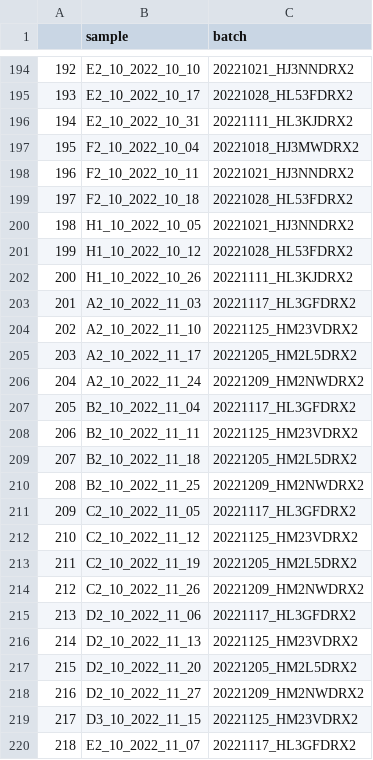
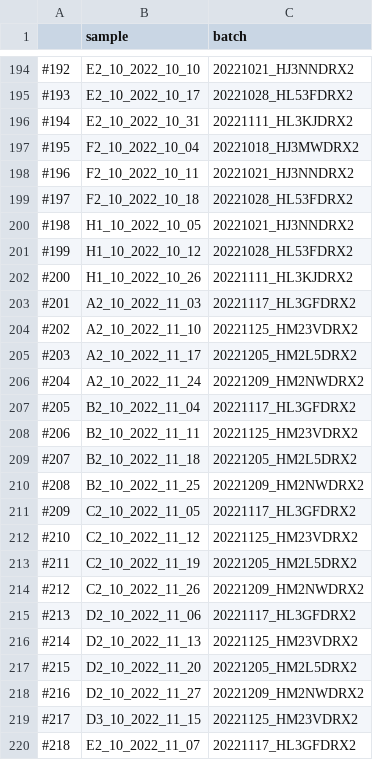
Before and after one commit to cbg-ethz/SARS-CoV-2-wastewater-sample-processing-VILOCA, a CSV file: resources/setup_emergence_new_variant/config/samples.csv, drawn as a sheet; only a part is shown, gaps mark what is left out; the diff covers the shown part only.

```diff
--- a/resources/setup_emergence_new_variant/config/samples.csv
+++ b/resources/setup_emergence_new_variant/config/samples.csv
@@ -194,27 +194,27 @@
-192,E2_10_2022_10_10,20221021_HJ3NNDRX2
-193,E2_10_2022_10_17,20221028_HL53FDRX2
-194,E2_10_2022_10_31,20221111_HL3KJDRX2
-195,F2_10_2022_10_04,20221018_HJ3MWDRX2
-196,F2_10_2022_10_11,20221021_HJ3NNDRX2
-197,F2_10_2022_10_18,20221028_HL53FDRX2
-198,H1_10_2022_10_05,20221021_HJ3NNDRX2
-199,H1_10_2022_10_12,20221028_HL53FDRX2
-200,H1_10_2022_10_26,20221111_HL3KJDRX2
-201,A2_10_2022_11_03,20221117_HL3GFDRX2
-202,A2_10_2022_11_10,20221125_HM23VDRX2
-203,A2_10_2022_11_17,20221205_HM2L5DRX2
-204,A2_10_2022_11_24,20221209_HM2NWDRX2
-205,B2_10_2022_11_04,20221117_HL3GFDRX2
-206,B2_10_2022_11_11,20221125_HM23VDRX2
-207,B2_10_2022_11_18,20221205_HM2L5DRX2
-208,B2_10_2022_11_25,20221209_HM2NWDRX2
-209,C2_10_2022_11_05,20221117_HL3GFDRX2
-210,C2_10_2022_11_12,20221125_HM23VDRX2
-211,C2_10_2022_11_19,20221205_HM2L5DRX2
-212,C2_10_2022_11_26,20221209_HM2NWDRX2
-213,D2_10_2022_11_06,20221117_HL3GFDRX2
-214,D2_10_2022_11_13,20221125_HM23VDRX2
-215,D2_10_2022_11_20,20221205_HM2L5DRX2
-216,D2_10_2022_11_27,20221209_HM2NWDRX2
-217,D3_10_2022_11_15,20221125_HM23VDRX2
-218,E2_10_2022_11_07,20221117_HL3GFDRX2
+#192,E2_10_2022_10_10,20221021_HJ3NNDRX2
+#193,E2_10_2022_10_17,20221028_HL53FDRX2
+#194,E2_10_2022_10_31,20221111_HL3KJDRX2
+#195,F2_10_2022_10_04,20221018_HJ3MWDRX2
+#196,F2_10_2022_10_11,20221021_HJ3NNDRX2
+#197,F2_10_2022_10_18,20221028_HL53FDRX2
+#198,H1_10_2022_10_05,20221021_HJ3NNDRX2
+#199,H1_10_2022_10_12,20221028_HL53FDRX2
+#200,H1_10_2022_10_26,20221111_HL3KJDRX2
+#201,A2_10_2022_11_03,20221117_HL3GFDRX2
+#202,A2_10_2022_11_10,20221125_HM23VDRX2
+#203,A2_10_2022_11_17,20221205_HM2L5DRX2
+#204,A2_10_2022_11_24,20221209_HM2NWDRX2
+#205,B2_10_2022_11_04,20221117_HL3GFDRX2
+#206,B2_10_2022_11_11,20221125_HM23VDRX2
+#207,B2_10_2022_11_18,20221205_HM2L5DRX2
+#208,B2_10_2022_11_25,20221209_HM2NWDRX2
+#209,C2_10_2022_11_05,20221117_HL3GFDRX2
+#210,C2_10_2022_11_12,20221125_HM23VDRX2
+#211,C2_10_2022_11_19,20221205_HM2L5DRX2
+#212,C2_10_2022_11_26,20221209_HM2NWDRX2
+#213,D2_10_2022_11_06,20221117_HL3GFDRX2
+#214,D2_10_2022_11_13,20221125_HM23VDRX2
+#215,D2_10_2022_11_20,20221205_HM2L5DRX2
+#216,D2_10_2022_11_27,20221209_HM2NWDRX2
+#217,D3_10_2022_11_15,20221125_HM23VDRX2
+#218,E2_10_2022_11_07,20221117_HL3GFDRX2
```
Also changed, not shown: 141 edited cells elsewhere in this file.
